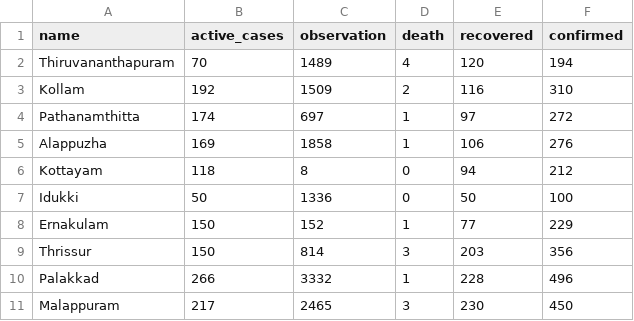
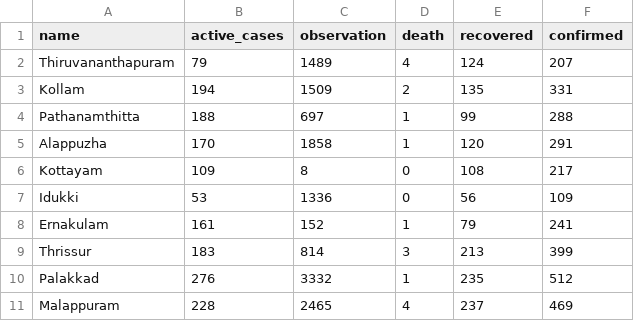
Before and after one commit to m3tasploit/projectfiles, a CSV file: keraladtws.csv, drawn as a sheet; only a part is shown; the diff covers the shown part only.

Commit message:
Update keraladtws.csv

```diff
--- a/keraladtws.csv
+++ b/keraladtws.csv
@@ -1,11 +1,11 @@
 name,active_cases,observation,death,recovered,confirmed
-Thiruvananthapuram,70,1489,4,120,194
-Kollam,192,1509,2,116,310
-Pathanamthitta,174,697,1,97,272
-Alappuzha,169,1858,1,106,276
-Kottayam,118,8,0,94,212
-Idukki,50,1336,0,50,100
-Ernakulam,150,152,1,77,229
-Thrissur,150,814,3,203,356
-Palakkad,266,3332,1,228,496
-Malappuram,217,2465,3,230,450
+Thiruvananthapuram,79,1489,4,124,207
+Kollam,194,1509,2,135,331
+Pathanamthitta,188,697,1,99,288
+Alappuzha,170,1858,1,120,291
+Kottayam,109,8,0,108,217
+Idukki,53,1336,0,56,109
+Ernakulam,161,152,1,79,241
+Thrissur,183,814,3,213,399
+Palakkad,276,3332,1,235,512
+Malappuram,228,2465,4,237,469
```
Also changed, not shown: 16 edited cells elsewhere in this file.
